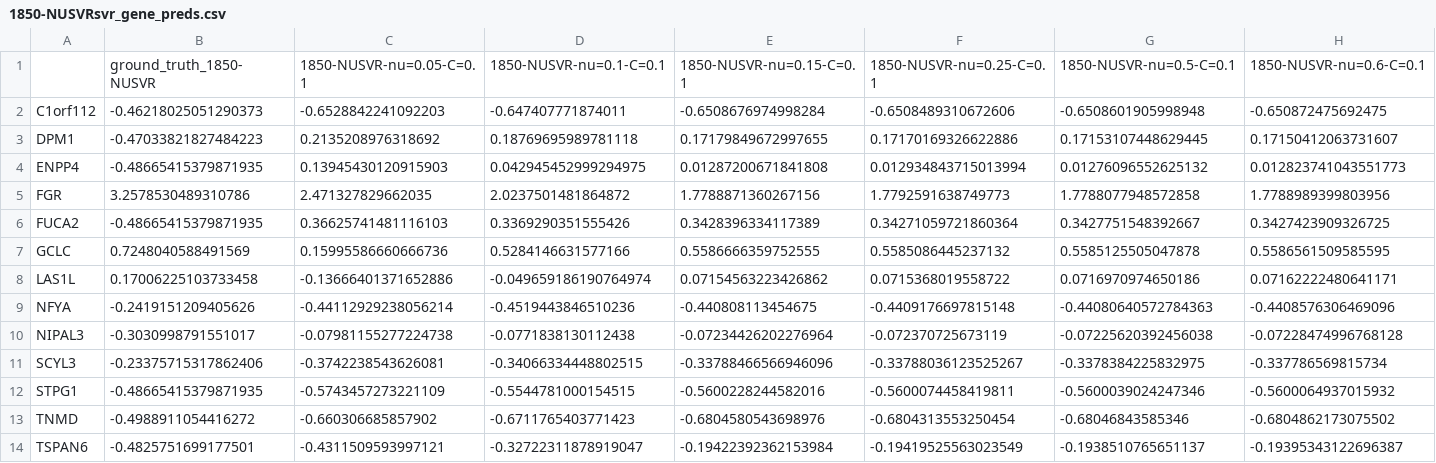
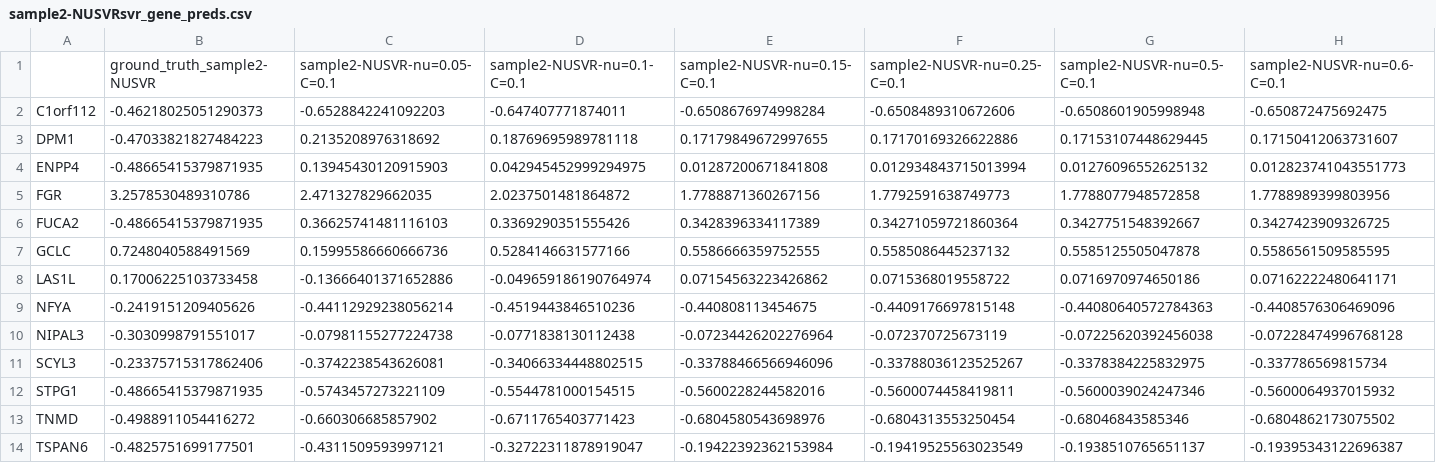
Before and after one commit to sevahn/cellfracker, a CSV file: tutorial/outputs/sample2/sample2-NUSVRsvr_gene_preds.csv (was tutorial/outputs/1850/1850-NUSVRsvr_gene_preds.csv), drawn as a sheet; only a part is shown; removed rows and columns are numbered as before the commit, all else as after; rows hold the shown columns only; the diff names each change by its address in the sheet, - before the commit and + after, or states it on an @@ line.

```diff
--- a/tutorial/outputs/1850/1850-NUSVRsvr_gene_preds.csv
+++ b/tutorial/outputs/sample2/sample2-NUSVRsvr_gene_preds.csv
-row 1:  | ground_truth_1850-NUSVR | 1850-NUSVR-nu=0.05-C=0.1 | 1850-NUSVR-nu=0.1-C=0.1 | 1850-NUSVR-nu=0.15-C=0.1 | 1850-NUSVR-nu=0.25-C=0.1 | 1850-NUSVR-nu=0.5-C=0.1 | 1850-NUSVR-nu=0.6-C=0.1
+row 1:  | ground_truth_sample2-NUSVR | sample2-NUSVR-nu=0.05-C=0.1 | sample2-NUSVR-nu=0.1-C=0.1 | sample2-NUSVR-nu=0.15-C=0.1 | sample2-NUSVR-nu=0.25-C=0.1 | sample2-NUSVR-nu=0.5-C=0.1 | sample2-NUSVR-nu=0.6-C=0.1
```
Also changed, not shown: tutorial/outputs/sample1/sample1-NUSVRsvr_gene_preds.csv, tutorial/outputs/sample1/sample1_coarsegrain__supportVectors.csv, 33 other files.
